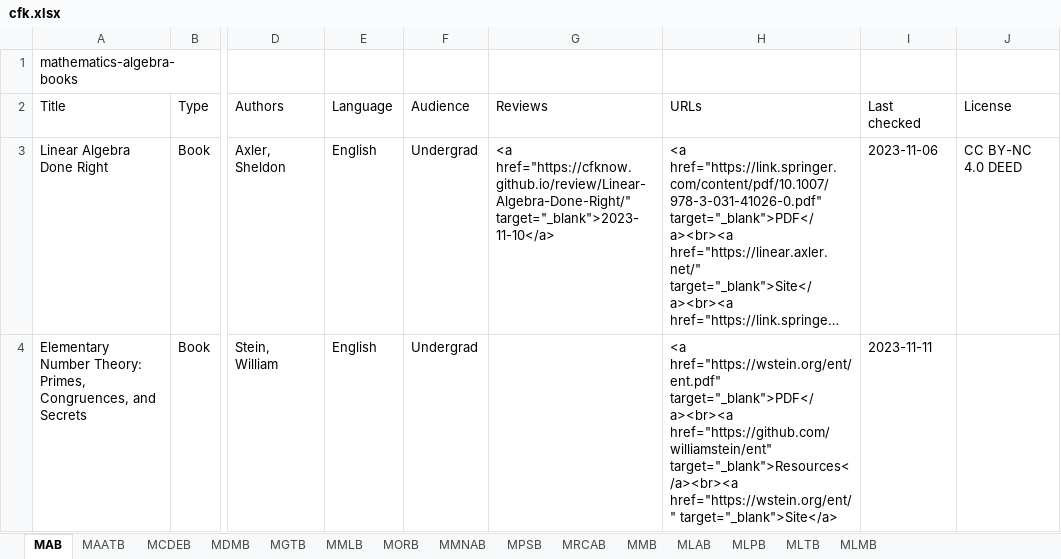
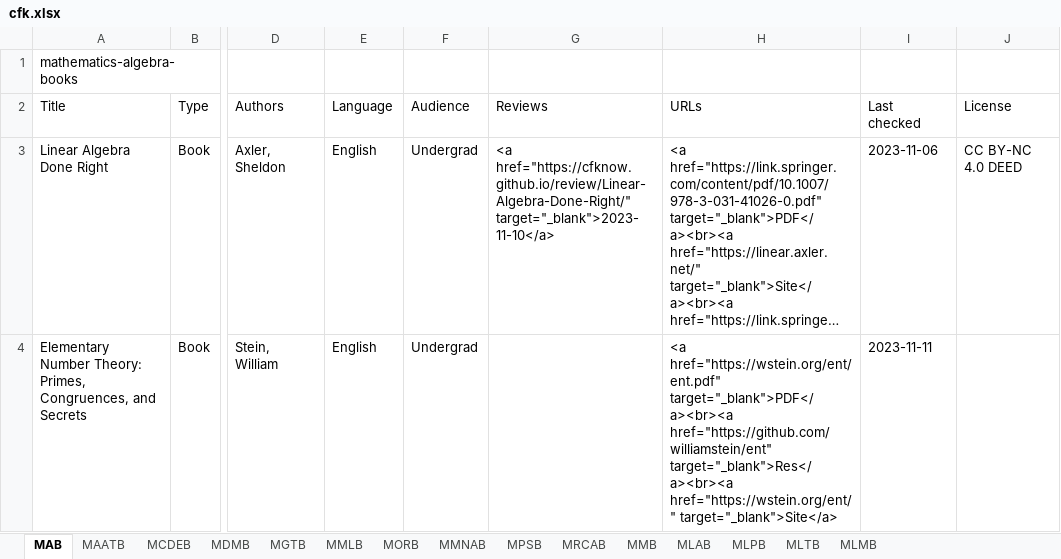
Before and after one commit to CFKNow/cfknow.github.io, an Excel workbook: utilities/cfk.xlsx, sheet MAB, drawn as a sheet; only a part is shown, gaps mark what is left out; long unchanged cells end in …; values as stored, in another font and other column widths than the file's, no borders; the diff names each change by its address in the sheet, - before the commit and + after, or states it on an @@ line.

```diff
--- a/utilities/cfk.xlsx (sheet MAB)
+++ b/utilities/cfk.xlsx (sheet MAB)
-H4 (URLs): …target="_blank">PDF</a><br><a href="https://github.com/williamstein/ent" target="_blank">Resources</a><br><a href="https://wstein.org/ent/" target="_blank">Site</a>
+H4 (URLs): …target="_blank">PDF</a><br><a href="https://github.com/williamstein/ent" target="_blank">Res</a><br><a href="https://wstein.org/ent/" target="_blank">Site</a>
```
Also changed, not shown: sheet MLTB, 16 other files.
